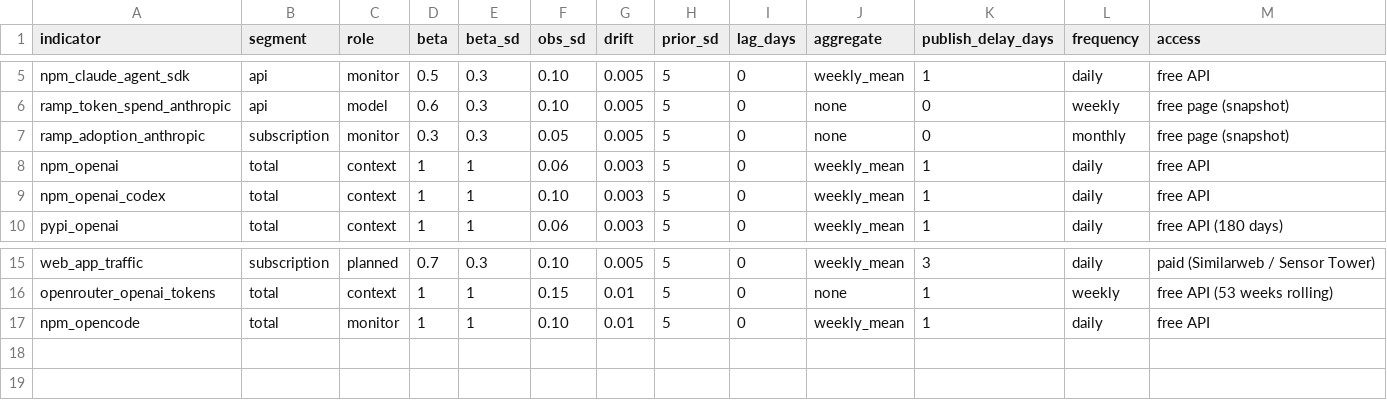
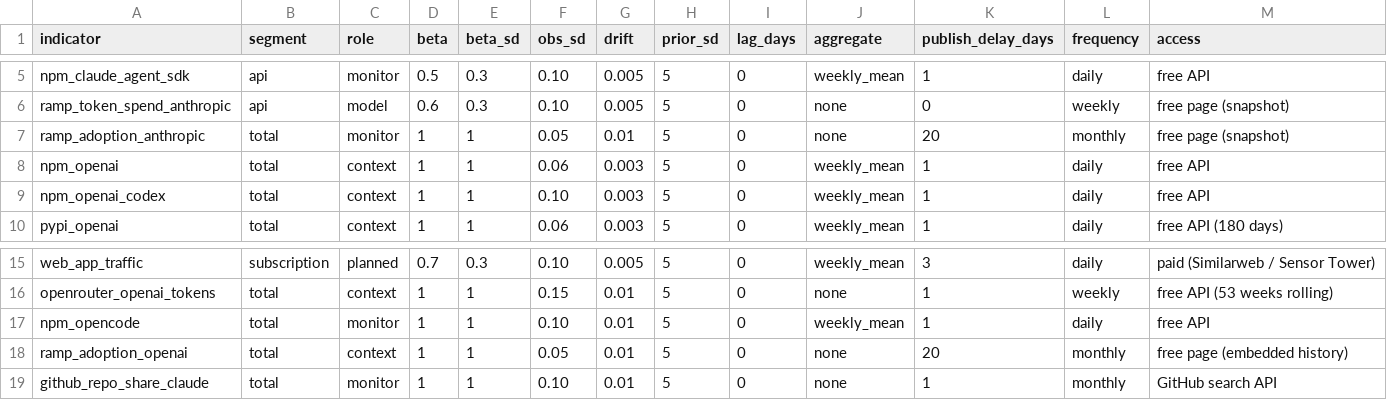
Before and after one commit to yb235/IterResearch, a CSV file: runrate_nowcast/data/indicator_catalog.csv, drawn as a sheet; only a part is shown, gaps mark what is left out; rows hold the shown columns only; the diff names each change by its address in the sheet, - before the commit and + after, or states it on an @@ line.

```diff
--- a/runrate_nowcast/data/indicator_catalog.csv
+++ b/runrate_nowcast/data/indicator_catalog.csv
-B7 (segment): subscription
+B7 (segment): total
-D7 (beta): 0.3
+D7 (beta): 1
-E7 (beta_sd): 0.3
+E7 (beta_sd): 1
-G7 (drift): 0.005
+G7 (drift): 0.01
-K7 (publish_delay_days): 0
+K7 (publish_delay_days): 20
+row 18: ramp_adoption_openai | total | context | 1 | 1 | 0.05 | 0.01 | 5 | 0 | none | 20 | monthly | free page (embedded history)
+row 19: github_repo_share_claude | total | monitor | 1 | 1 | 0.10 | 0.01 | 5 | 0 | none | 1 | monthly | GitHub search API
```
Also changed, not shown: runrate_nowcast/data/disclosures.csv, 17 other files.
